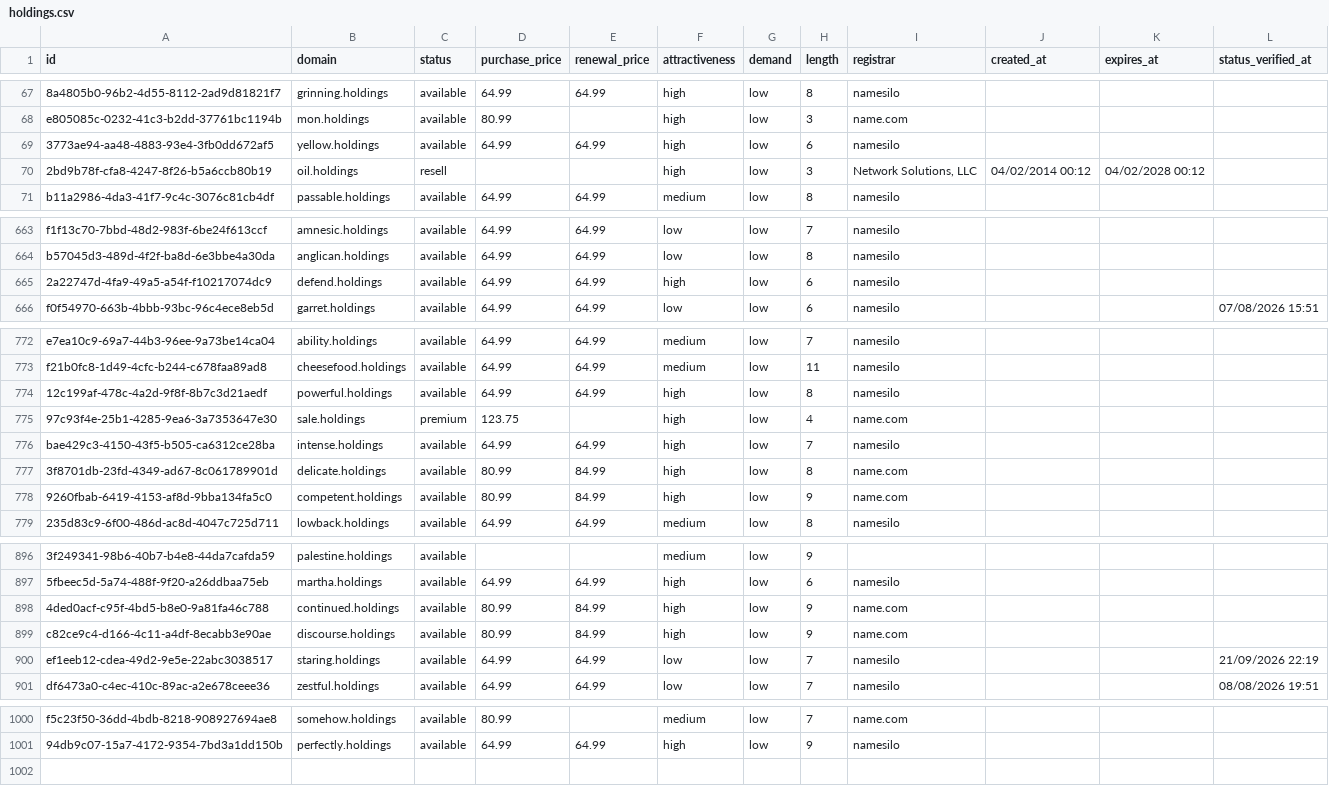
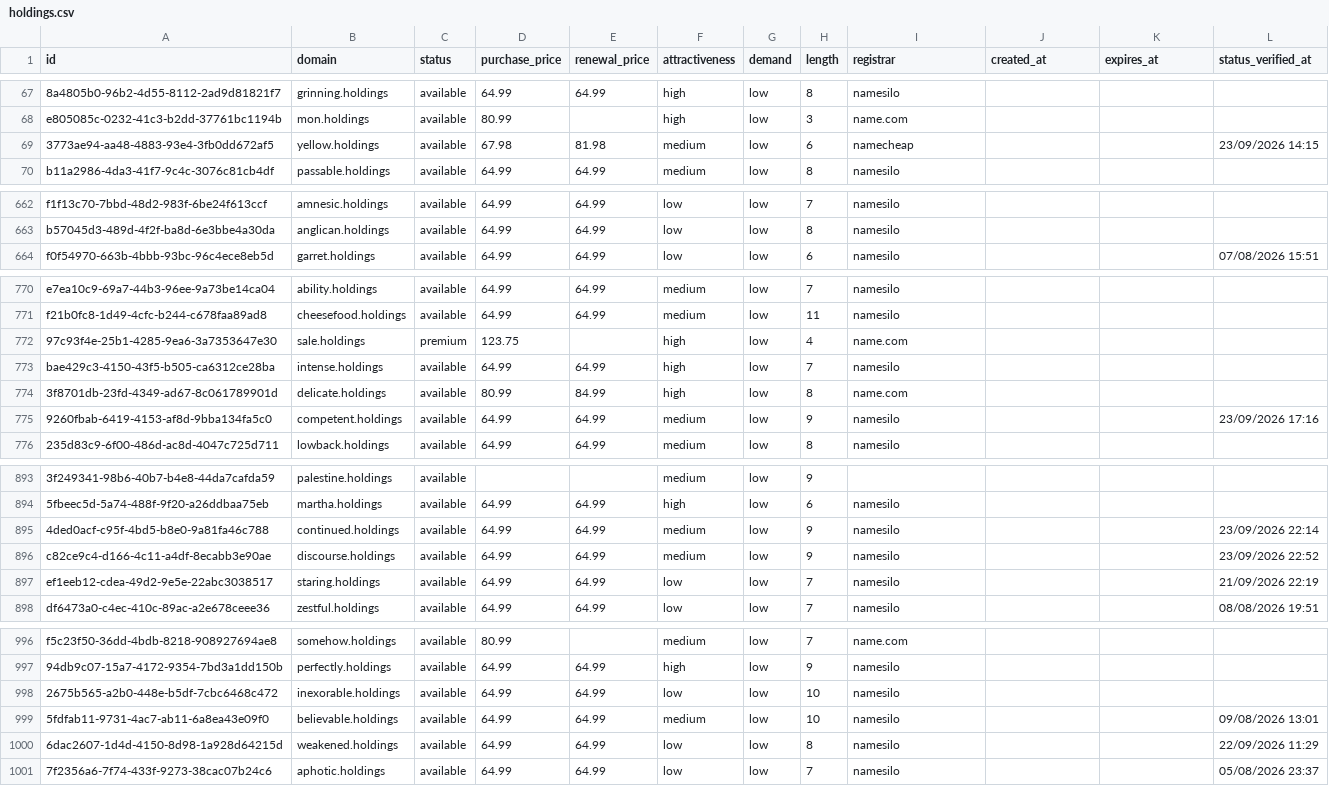
Before and after one commit to UniqueDomains/holdings-oneword-domains, a CSV file: holdings.csv, drawn as a sheet; only a part is shown, gaps mark what is left out; removed rows and columns are numbered as before the commit, all else as after; the diff covers the shown part only; the diff names each change by its address in the sheet, - before the commit and + after, or states it on an @@ line.

Commit message:
Domains update

```diff
--- a/holdings.csv
+++ b/holdings.csv
-D69 (purchase_price): 64.99
+D69 (purchase_price): 67.98
-E69 (renewal_price): 64.99
+E69 (renewal_price): 81.98
-F69 (attractiveness): high
+F69 (attractiveness): medium
-I69 (registrar): namesilo
+I69 (registrar): namecheap
-L69 (status_verified_at): (empty)
+L69 (status_verified_at): 23/09/2026 14:15
-row 70: 2bd9b78f-cfa8-4247-8f26-b5a6ccb80b19 | oil.holdings | resell |  |  | high | low | 3 | Network Solutions, LLC | 04/02/2014 00:12 | 04/02/2028 00:12
-row 665: 2a22747d-4fa9-49a5-a54f-f10217074dc9 | defend.holdings | available | 64.99 | 64.99 | high | low | 6 | namesilo
-row 774: 12c199af-478c-4a2d-9f8f-8b7c3d21aedf | powerful.holdings | available | 64.99 | 64.99 | high | low | 8 | namesilo
-D775 (purchase_price): 80.99
+D775 (purchase_price): 64.99
-E775 (renewal_price): 84.99
+E775 (renewal_price): 64.99
-F775 (attractiveness): high
+F775 (attractiveness): medium
-I775 (registrar): name.com
+I775 (registrar): namesilo
-L775 (status_verified_at): (empty)
+L775 (status_verified_at): 23/09/2026 17:16
-D895:D896 (purchase_price): 80.99
+D895:D896 (purchase_price): 64.99
-E895:E896 (renewal_price): 84.99
+E895:E896 (renewal_price): 64.99
-F895:F896 (attractiveness): high
+F895:F896 (attractiveness): medium
-I895:I896 (registrar): name.com
+I895:I896 (registrar): namesilo
-L895 (status_verified_at): (empty)
+L895 (status_verified_at): 23/09/2026 22:14
-L896 (status_verified_at): (empty)
+L896 (status_verified_at): 23/09/2026 22:52
+row 998: 2675b565-a2b0-448e-b5df-7cbc6468c472 | inexorable.holdings | available | 64.99 | 64.99 | low | low | 10 | namesilo
+row 999: 5fdfab11-9731-4ac7-ab11-6a8ea43e09f0 | believable.holdings | available | 64.99 | 64.99 | medium | low | 10 | namesilo |  |  | 09/08/2026 13:01
+row 1000: 6dac2607-1d4d-4150-8d98-1a928d64215d | weakened.holdings | available | 64.99 | 64.99 | low | low | 8 | namesilo |  |  | 22/09/2026 11:29
+row 1001: 7f2356a6-7f74-433f-9273-38cac07b24c6 | aphotic.holdings | available | 64.99 | 64.99 | low | low | 7 | namesilo |  |  | 05/08/2026 23:37
```
Also changed, not shown: 1 removed row and 91 edited cells elsewhere in this file, 4 other files.
